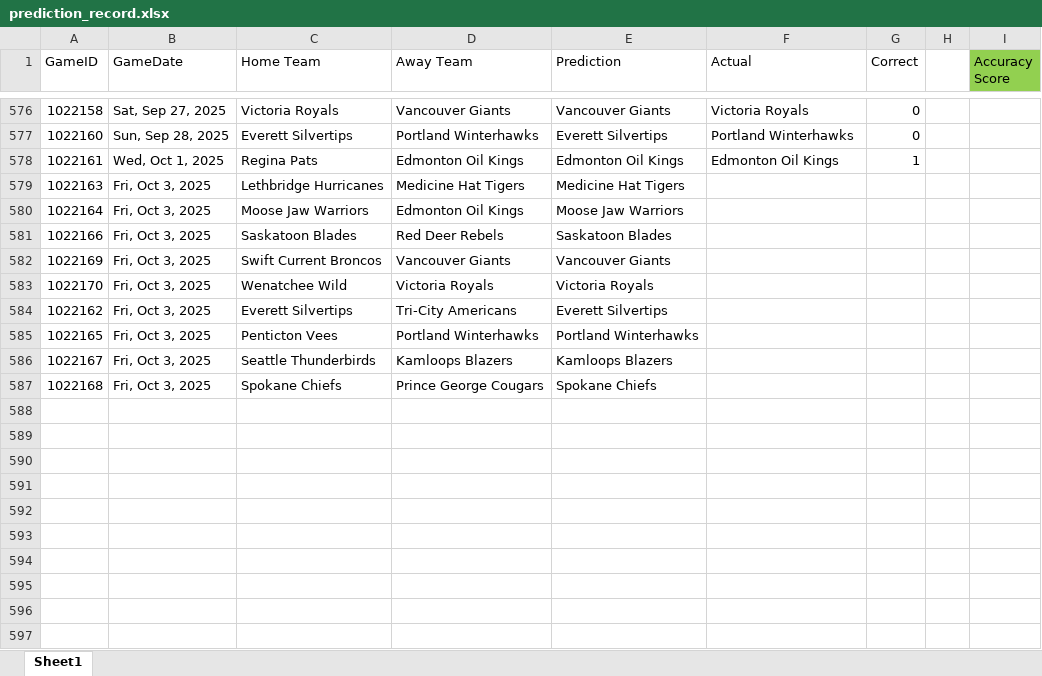
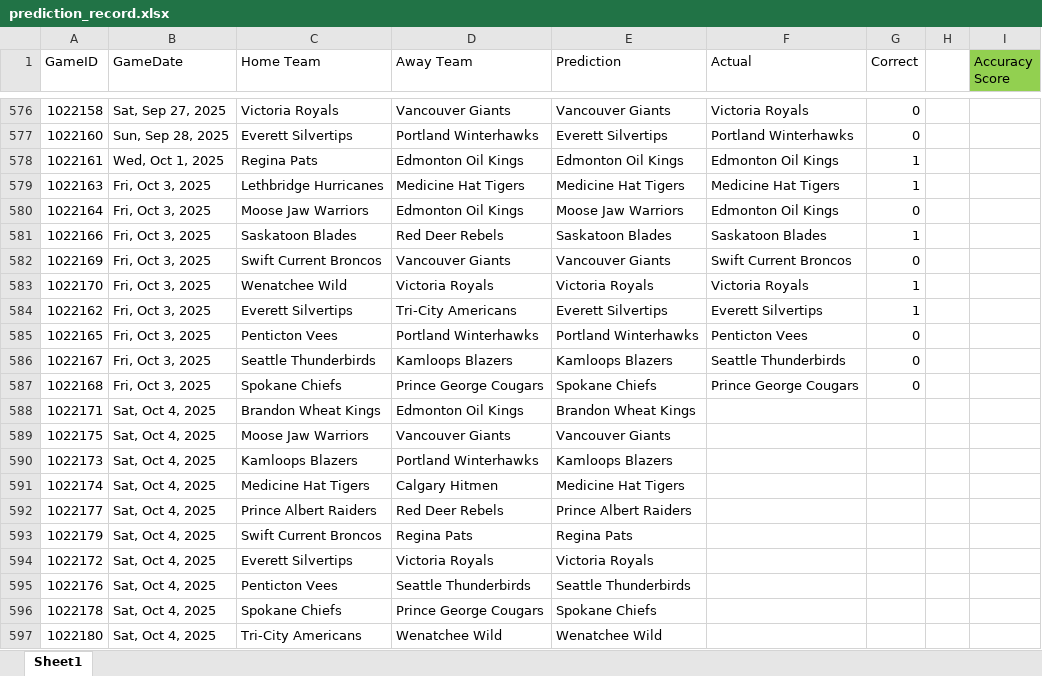
Before and after one commit to caleb-stewart/WHL-Game-Predictor, an Excel workbook: prediction_record.xlsx, sheet Sheet1, drawn as a sheet; only a part is shown, gaps mark what is left out; values as stored, in another font and other column widths than the file's, no borders; the diff names each change by its address in the sheet, - before the commit and + after, or states it on an @@ line.

```diff
--- a/prediction_record.xlsx (sheet Sheet1)
+++ b/prediction_record.xlsx (sheet Sheet1)
-F579 (Actual): (empty)
+F579 (Actual): Medicine Hat Tigers
-G579 (Correct): (empty)
+G579 (Correct): 1
-F580 (Actual): (empty)
+F580 (Actual): Edmonton Oil Kings
-G580 (Correct): (empty)
+G580 (Correct): 0
-F581 (Actual): (empty)
+F581 (Actual): Saskatoon Blades
-G581 (Correct): (empty)
+G581 (Correct): 1
-F582 (Actual): (empty)
+F582 (Actual): Swift Current Broncos
-G582 (Correct): (empty)
+G582 (Correct): 0
-F583 (Actual): (empty)
+F583 (Actual): Victoria Royals
-G583:G584 (Correct): (empty)
+G583:G584 (Correct): 1
-F584 (Actual): (empty)
+F584 (Actual): Everett Silvertips
-F585 (Actual): (empty)
+F585 (Actual): Penticton Vees
-G585:G587 (Correct): (empty)
+G585:G587 (Correct): 0
-F586 (Actual): (empty)
+F586 (Actual): Seattle Thunderbirds
-F587 (Actual): (empty)
+F587 (Actual): Prince George Cougars
+row 588: 1022171 | Sat, Oct 4, 2025 | Brandon Wheat Kings | Edmonton Oil Kings | Brandon Wheat Kings
+row 589: 1022175 | Sat, Oct 4, 2025 | Moose Jaw Warriors | Vancouver Giants | Vancouver Giants
+row 590: 1022173 | Sat, Oct 4, 2025 | Kamloops Blazers | Portland Winterhawks | Kamloops Blazers
+row 591: 1022174 | Sat, Oct 4, 2025 | Medicine Hat Tigers | Calgary Hitmen | Medicine Hat Tigers
+row 592: 1022177 | Sat, Oct 4, 2025 | Prince Albert Raiders | Red Deer Rebels | Prince Albert Raiders
+row 593: 1022179 | Sat, Oct 4, 2025 | Swift Current Broncos | Regina Pats | Regina Pats
+row 594: 1022172 | Sat, Oct 4, 2025 | Everett Silvertips | Victoria Royals | Victoria Royals
+row 595: 1022176 | Sat, Oct 4, 2025 | Penticton Vees | Seattle Thunderbirds | Seattle Thunderbirds
+row 596: 1022178 | Sat, Oct 4, 2025 | Spokane Chiefs | Prince George Cougars | Spokane Chiefs
+row 597: 1022180 | Sat, Oct 4, 2025 | Tri-City Americans | Wenatchee Wild | Wenatchee Wild
```
Also changed, not shown: 2 other files.
